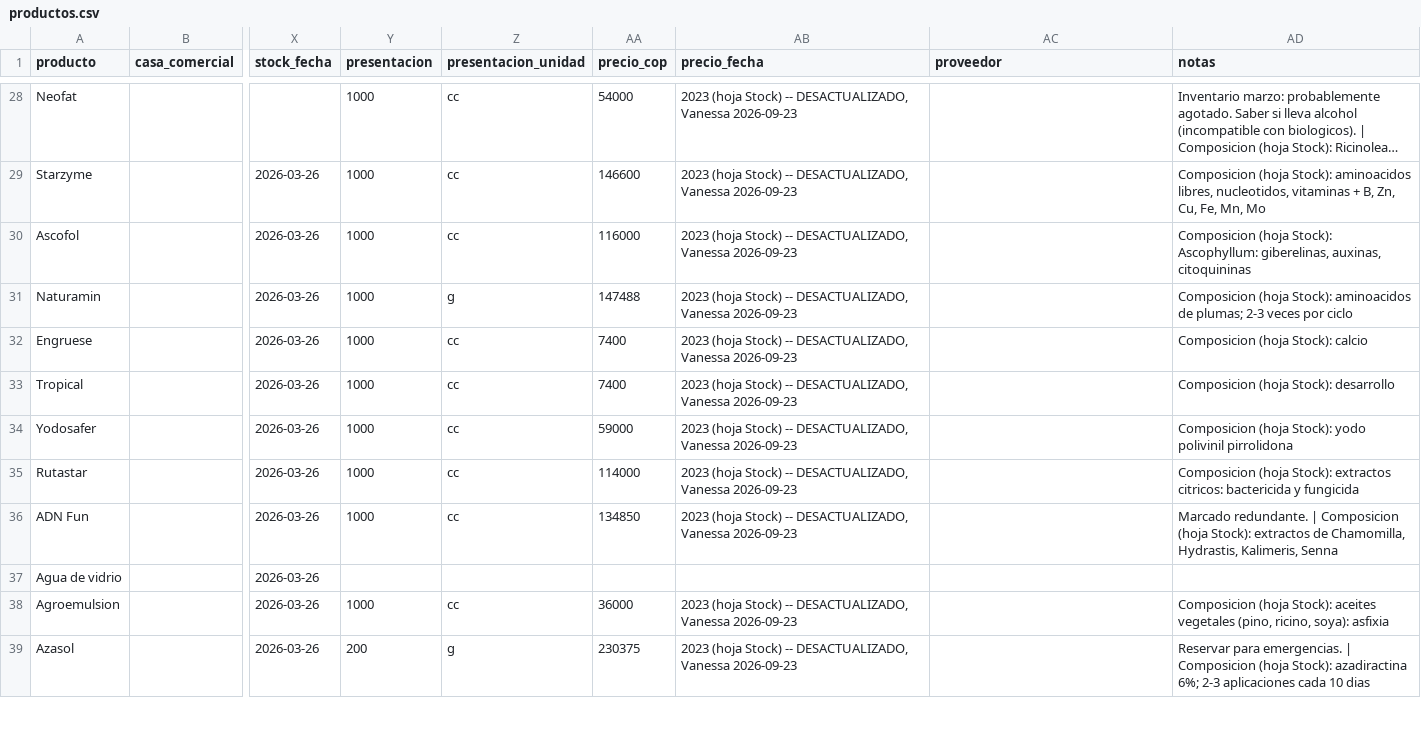
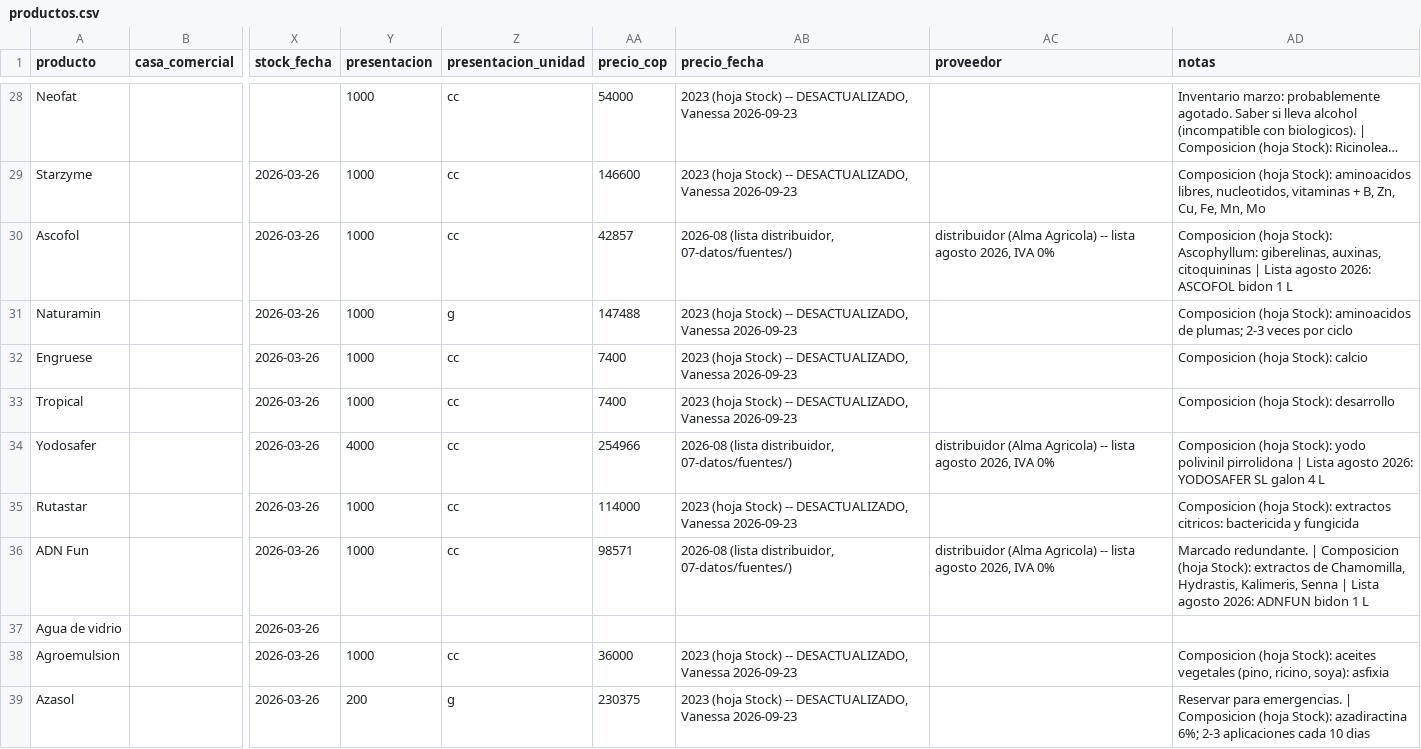
Before and after one commit to vanessakosa/operaciones-planificacion-siembra-dcb, a CSV file: 07-datos/productos.csv, drawn as a sheet; only a part is shown, gaps mark what is left out; long unchanged cells end in …; the diff covers the shown part only; the diff names each change by its address in the sheet, - before the commit and + after, or states it on an @@ line.

```diff
--- a/07-datos/productos.csv
+++ b/07-datos/productos.csv
-AA30 (precio_cop): 116000
+AA30 (precio_cop): 42857
-AB30 (precio_fecha): 2023 (hoja Stock) -- DESACTUALIZADO, Vanessa 2026-09-23
+AB30 (precio_fecha): 2026-08 (lista distribuidor, 07-datos/fuentes/)
-AC30 (proveedor): (empty)
+AC30 (proveedor): distribuidor (Alma Agricola) -- lista agosto 2026, IVA 0%
-AD30 (notas): …auxinas, citoquininas
+AD30 (notas): …auxinas, citoquininas | Lista agosto 2026: ASCOFOL bidon 1 L
-Y34 (presentacion): 1000
+Y34 (presentacion): 4000
-AA34 (precio_cop): 59000
+AA34 (precio_cop): 254966
-AB34 (precio_fecha): 2023 (hoja Stock) -- DESACTUALIZADO, Vanessa 2026-09-23
+AB34 (precio_fecha): 2026-08 (lista distribuidor, 07-datos/fuentes/)
-AC34 (proveedor): (empty)
+AC34 (proveedor): distribuidor (Alma Agricola) -- lista agosto 2026, IVA 0%
-AD34 (notas): …polivinil pirrolidona
+AD34 (notas): …polivinil pirrolidona | Lista agosto 2026: YODOSAFER SL galon 4 L
-AA36 (precio_cop): 134850
+AA36 (precio_cop): 98571
-AB36 (precio_fecha): 2023 (hoja Stock) -- DESACTUALIZADO, Vanessa 2026-09-23
+AB36 (precio_fecha): 2026-08 (lista distribuidor, 07-datos/fuentes/)
-AC36 (proveedor): (empty)
+AC36 (proveedor): distribuidor (Alma Agricola) -- lista agosto 2026, IVA 0%
-AD36 (notas): …Kalimeris, Senna
+AD36 (notas): …Kalimeris, Senna | Lista agosto 2026: ADNFUN bidon 1 L
```
Also changed, not shown: 35 edited cells elsewhere in this file, 3 other files.
